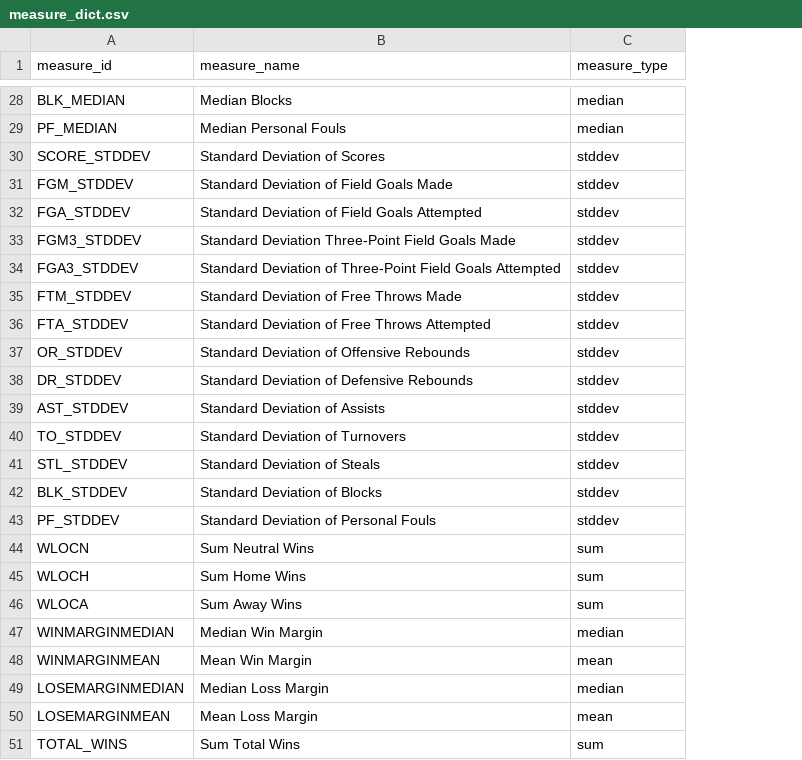
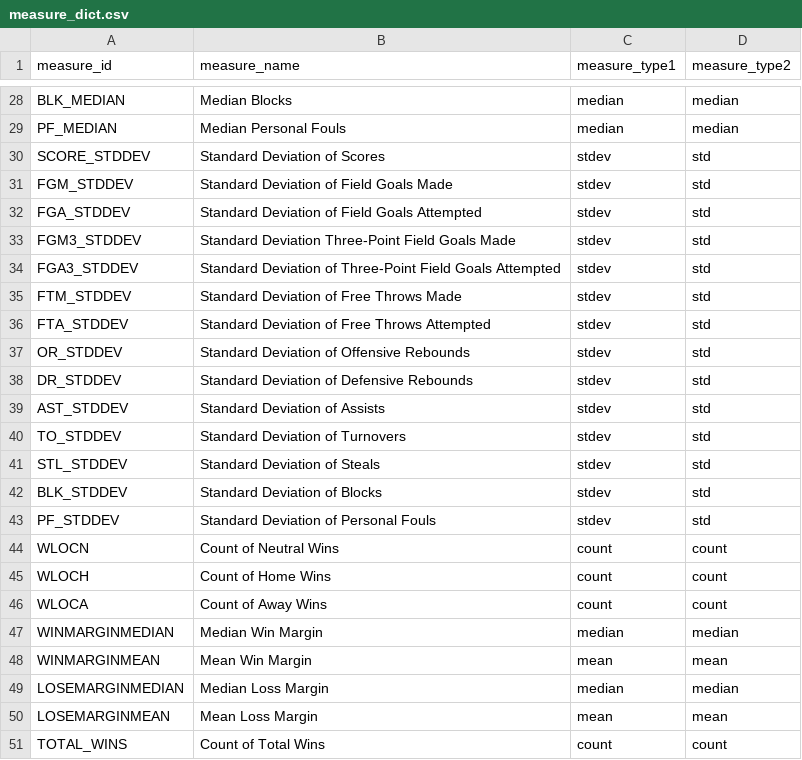
Before and after one commit to TabarekAyad/final_app_streamlit, a CSV file: data/measure_dict.csv, drawn as a sheet; only a part is shown, gaps mark what is left out; the diff names each change by its address in the sheet, - before the commit and + after, or states it on an @@ line.

```diff
--- a/data/measure_dict.csv
+++ b/data/measure_dict.csv
+column D (measure_type2), rows 28-51: median | median | std | std | std | std | std | std | std | std | std | std | std | std | std | std | count | count | count | median | mean | median | mean | count
-C1: measure_type
+C1: measure_type1
-C30:C43 (measure_type1): stddev
+C30:C43 (measure_type1): stdev
-B44 (measure_name): Sum Neutral Wins
+B44 (measure_name): Count of Neutral Wins
-C44:C46 (measure_type1): sum
+C44:C46 (measure_type1): count
-B45 (measure_name): Sum Home Wins
+B45 (measure_name): Count of Home Wins
-B46 (measure_name): Sum Away Wins
+B46 (measure_name): Count of Away Wins
-B51 (measure_name): Sum Total Wins
+B51 (measure_name): Count of Total Wins
-C51 (measure_type1): sum
+C51 (measure_type1): count
```
Also changed, not shown: 6 other files.
